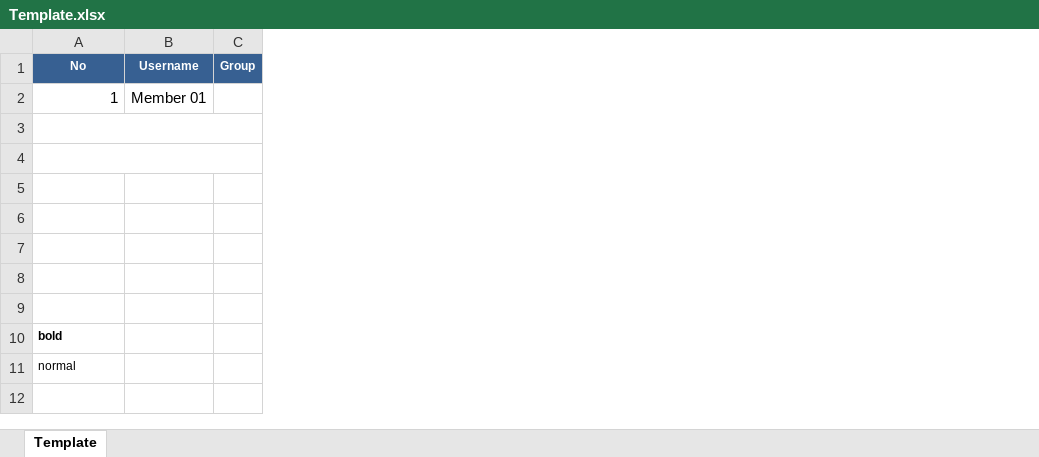
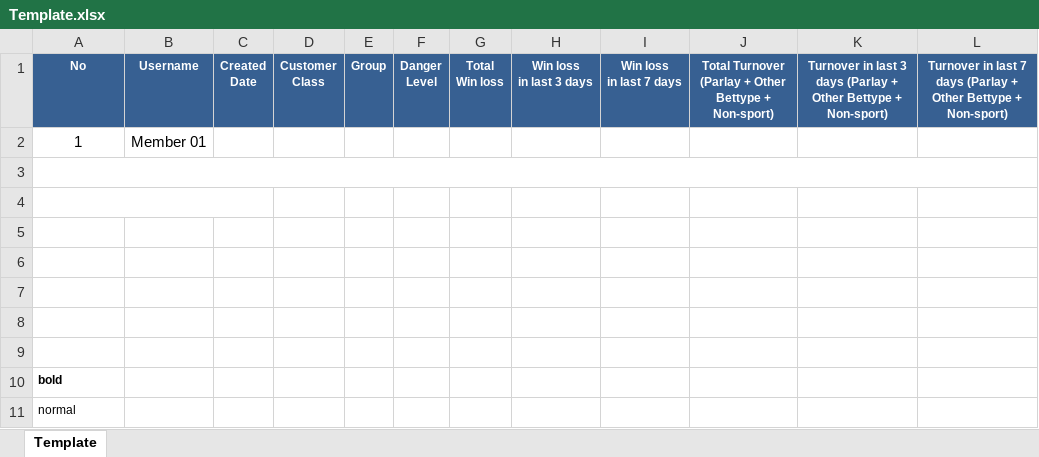
Before and after one commit to starixvn/spu_CustomerTrackingSystem, an Excel workbook: Fanex.NAP.CTS.Site/App_Data/Excel Template/AssociationDetection/Template.xlsx, sheet Template, drawn as a sheet; values as stored, in another font and other column widths than the file's, no borders; removed rows and columns are numbered as before the commit, all else as after; ↵ is a line break in a cell; the diff names each change by its address in the sheet, - before the commit and + after, or states it on an @@ line.

Commit message:
178311 - export excel

```diff
--- a/Fanex.NAP.CTS.Site/App_Data/Excel Template/AssociationDetection/Template.xlsx (sheet Template)
+++ b/Fanex.NAP.CTS.Site/App_Data/Excel Template/AssociationDetection/Template.xlsx (sheet Template)
+column C, row 1: Created ↵ Date
+column D, row 1: Customer ↵ Class
+column F, row 1: Danger ↵ Level
+column G, row 1: Total ↵ Win loss
+column H, row 1: Win loss ↵ in last 3 days
+column I, row 1: Win loss ↵ in last 7 days
+column J, row 1: Total Turnover ↵ (Parlay + Other Bettype + Non-sport)
+column K, row 1: Turnover in last 3 days (Parlay + Other Bettype + Non-sport)
+column L, row 1: Turnover in last 7 days (Parlay + Other Bettype + Non-sport)
-A2 alignment: right
+A2 alignment: center
-A4:C4 merged
+A4:C4 merged
```
Also changed, not shown: 14 other files.
